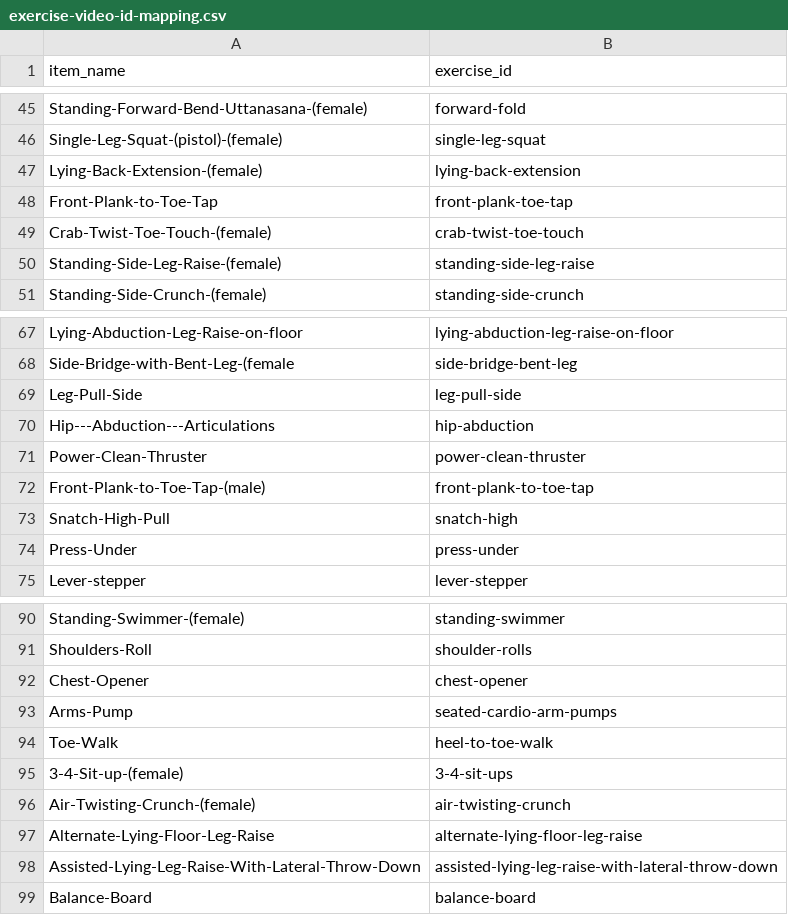
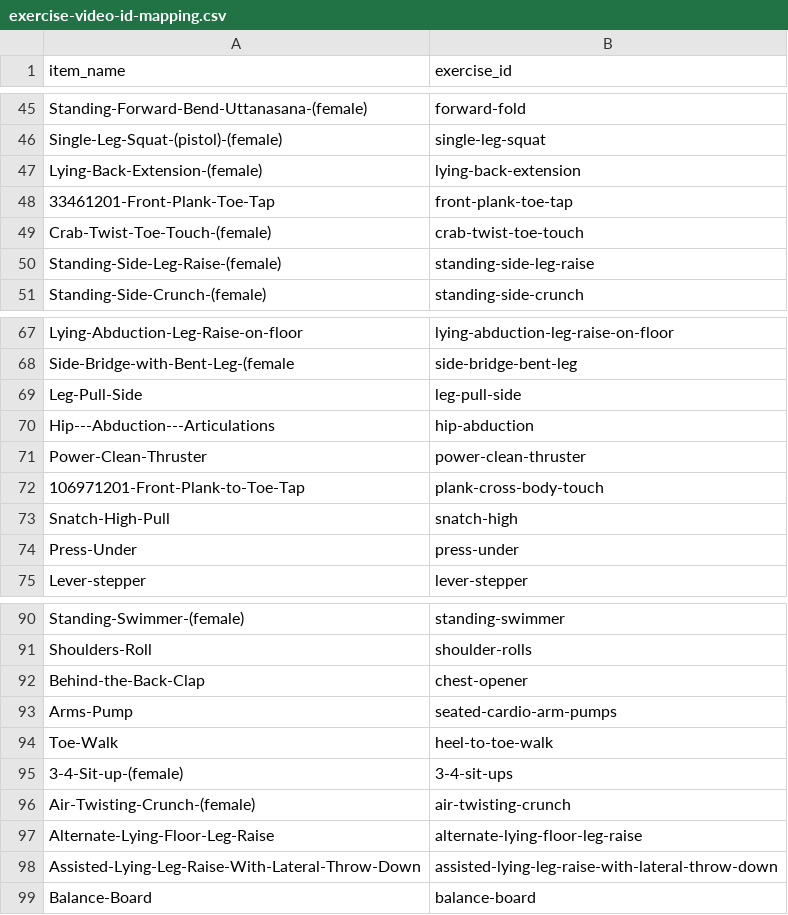
Before and after one commit to akram0zaki/repcue, a CSV file: scripts/video/exercise-video-id-mapping.csv, drawn as a sheet; only a part is shown, gaps mark what is left out.

Commit message:
Added new exercises to the exercise library.

```diff
--- a/scripts/video/exercise-video-id-mapping.csv
+++ b/scripts/video/exercise-video-id-mapping.csv
@@ -47,3 +47,3 @@ Single-Leg-Squat-(pistol)-(female),single-leg-squat
 Lying-Back-Extension-(female),lying-back-extension
-Front-Plank-to-Toe-Tap,front-plank-toe-tap
+33461201-Front-Plank-Toe-Tap,front-plank-toe-tap
 Crab-Twist-Toe-Touch-(female),crab-twist-toe-touch
@@ -71,3 +71,3 @@ Hip---Abduction---Articulations,hip-abduction
 Power-Clean-Thruster,power-clean-thruster
-Front-Plank-to-Toe-Tap-(male),front-plank-to-toe-tap
+106971201-Front-Plank-to-Toe-Tap,plank-cross-body-touch
 Snatch-High-Pull,snatch-high
@@ -91,3 +91,3 @@ Standing-Swimmer-(female),standing-swimmer
 Shoulders-Roll,shoulder-rolls
-Chest-Opener,chest-opener
+Behind-the-Back-Clap,chest-opener
 Arms-Pump,seated-cardio-arm-pumps
```
Also changed, not shown: 22 other files.
